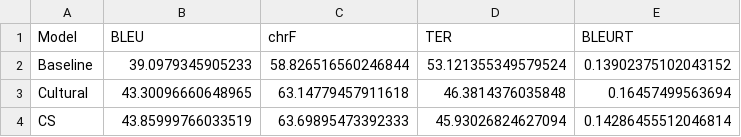
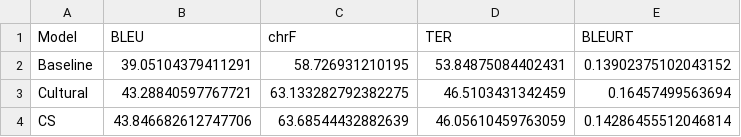
Before and after one commit to bellune/Creole_Approche_hybride, a CSV file: result/All_NLL20_test_scores_all.csv, drawn as a sheet.

Commit message:
test

```diff
--- a/result/All_NLL20_test_scores_all.csv
+++ b/result/All_NLL20_test_scores_all.csv
@@ -1,4 +1,4 @@
 Model,BLEU,chrF,TER,BLEURT
-Baseline,39.0979345905233,58.826516560246844,53.121355349579524,0.13902375102043152
-Cultural,43.30096660648965,63.14779457911618,46.3814376035848,0.16457499563694
-CS,43.85999766033519,63.69895473392333,45.93026824627094,0.14286455512046814
+Baseline,39.05104379411291,58.726931210195,53.84875084402431,0.13902375102043152
+Cultural,43.28840597767721,63.133282792382275,46.5103431342459,0.16457499563694
+CS,43.846682612747706,63.68544432882639,46.05610459763059,0.14286455512046814
```
